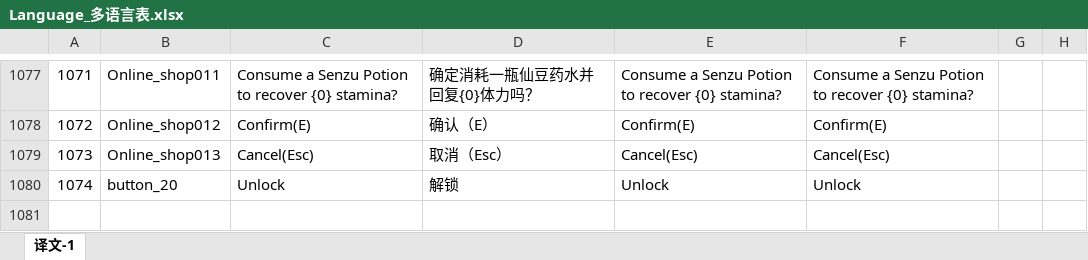
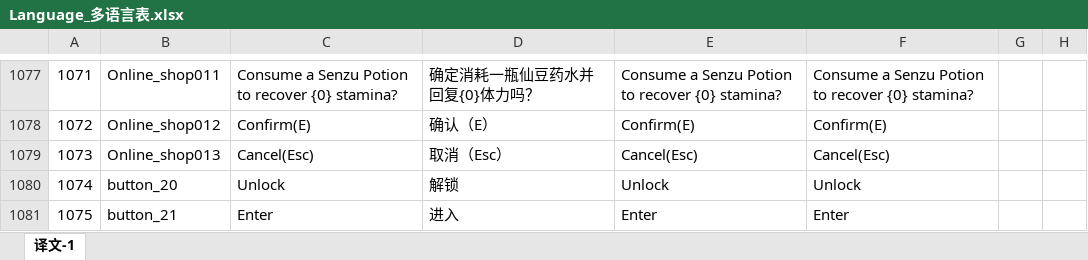
Before and after one commit to mobox-lab/dragonverse, an Excel workbook: pet-simulator/Excel/Language_多语言表.xlsx, sheet 译文-1, drawn as a sheet; only a part is shown, gaps mark what is left out; values as stored, in another font and other column widths than the file's, no borders; the diff names each change by its address in the sheet, - before the commit and + after, or states it on an @@ line.

Commit message:
feat: update Language
更新多语言

```diff
--- a/pet-simulator/Excel/Language_多语言表.xlsx (sheet 译文-1)
+++ b/pet-simulator/Excel/Language_多语言表.xlsx (sheet 译文-1)
+row 1081: 1075 | button_21 | Enter | 进入 | Enter | Enter
```
Also changed, not shown: 1 other file.
